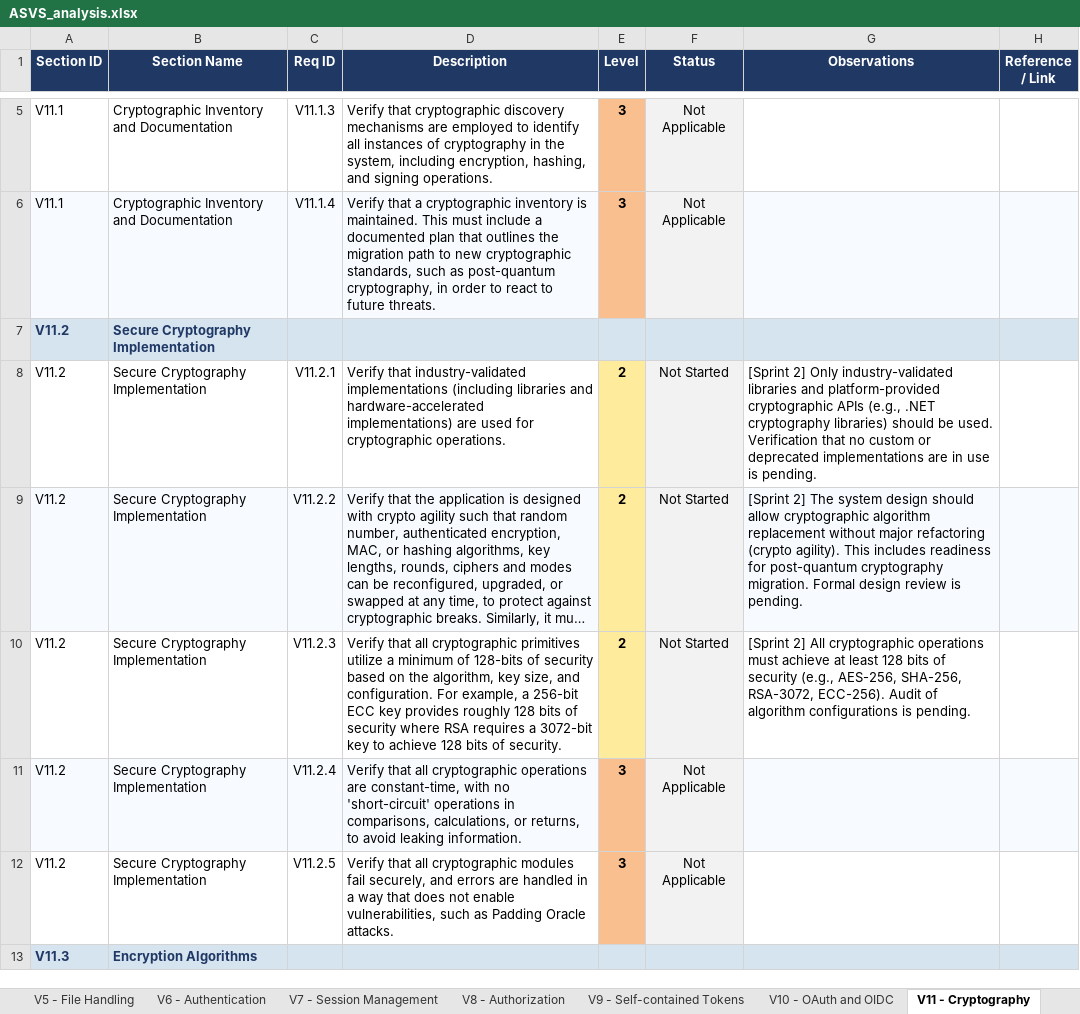
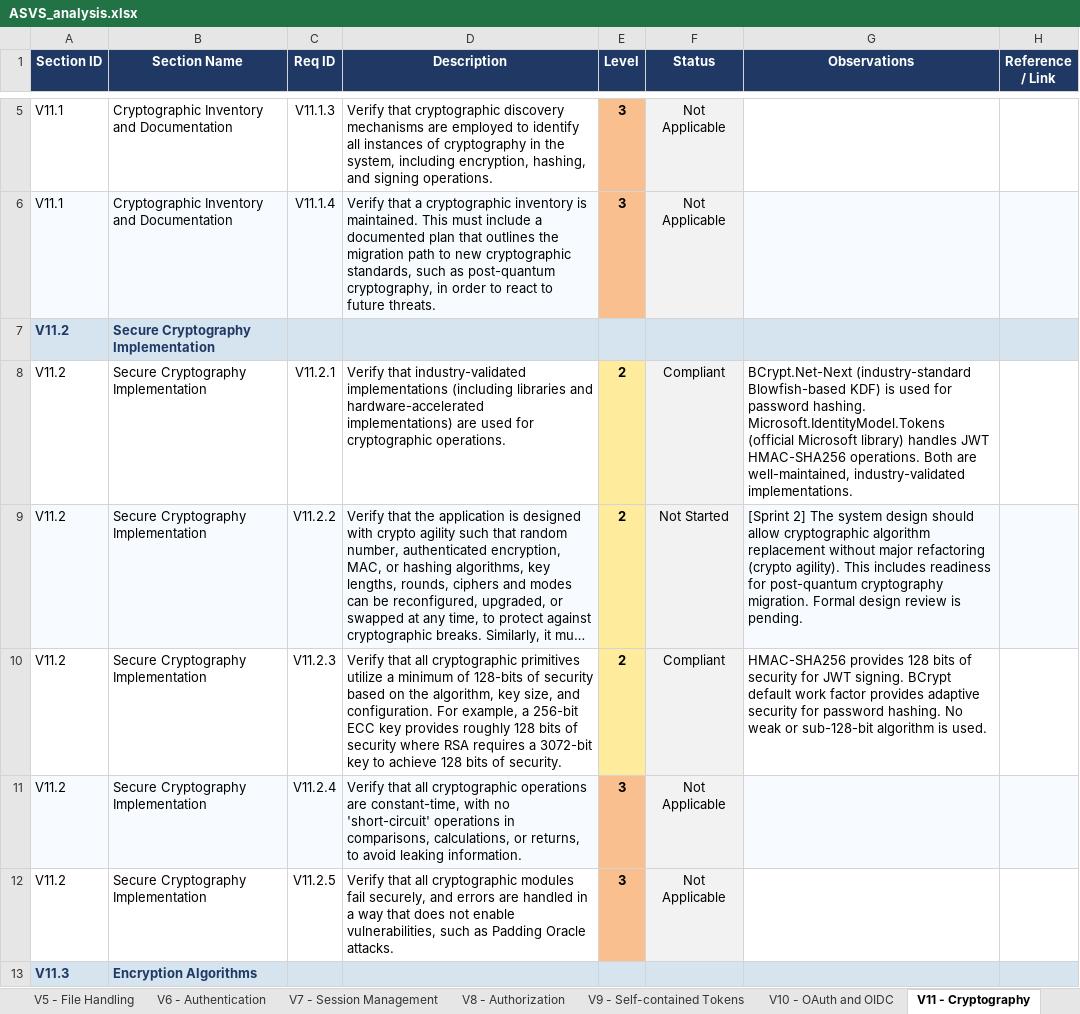
Before and after one commit to mei-desofs/desofs2026-wed_pbs_5-2, an Excel workbook: Documentation/Phase 2/ASVS/ASVS_analysis.xlsx, sheet V11 - Cryptography, drawn as a sheet; only a part is shown, gaps mark what is left out; long unchanged cells end in …; values as stored, in another font and other column widths than the file's, no borders; conditional formats not drawn; the diff covers the shown part only; the diff names each change by its address in the sheet, - before the commit and + after, or states it on an @@ line.

Commit message:
Made corrections to the phase 1 and phase 2 sprint 1 asvs analysis.
* Updated the phase 2 sprint 1 asvs analysis.

* Added the excel that aggregates the 4 individual asvs analysis from phase 1.

---------

Co-authored-by: Pedro Teixeira <pedromgtex1@gmail.com>

```diff
--- a/Documentation/Phase 2/ASVS/ASVS_analysis.xlsx (sheet V11 - Cryptography)
+++ b/Documentation/Phase 2/ASVS/ASVS_analysis.xlsx (sheet V11 - Cryptography)
-F8 (Status): Not Started
+F8 (Status): Compliant
-G8 (Observations): [Sprint 2] Only industry-validated libraries and platform-provided cryptographic APIs (e.g., .NET cryptography libraries) should be used. Verification that no custom or deprecated implementations are in use is pending.
+G8 (Observations): BCrypt.Net-Next (industry-standard Blowfish-based KDF) is used for password hashing. Microsoft.IdentityModel.Tokens (official Microsoft library) handles JWT HMAC-SHA256 operations. Both are well-maintained, industry-validated implementations.
-F10 (Status): Not Started
+F10 (Status): Compliant
-G10 (Observations): [Sprint 2] All cryptographic operations must achieve at least 128 bits of security (e.g., AES-256, SHA-256, RSA-3072, ECC-256). Audit of algorithm configurations is pending.
+G10 (Observations): HMAC-SHA256 provides 128 bits of security for JWT signing. BCrypt default work factor provides adaptive security for password hashing. No weak or sub-128-bit algorithm is used.
```
Also changed, not shown: 6 edited cells elsewhere in this sheet, sheet Summary, sheet V6 - Authentication, sheet V15 - Secure Coding and Archite, sheet V13 - Configuration, sheet V9 - Self-contained Tokens, sheet V7 - Session Management, 8 more sheets, charts or pictures, 1 other file.
